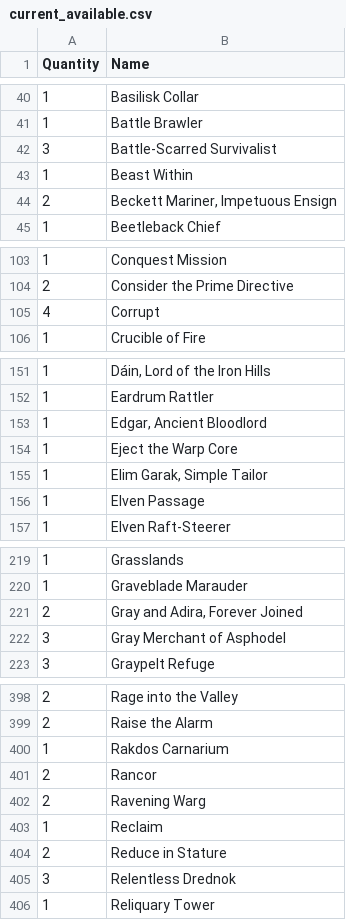
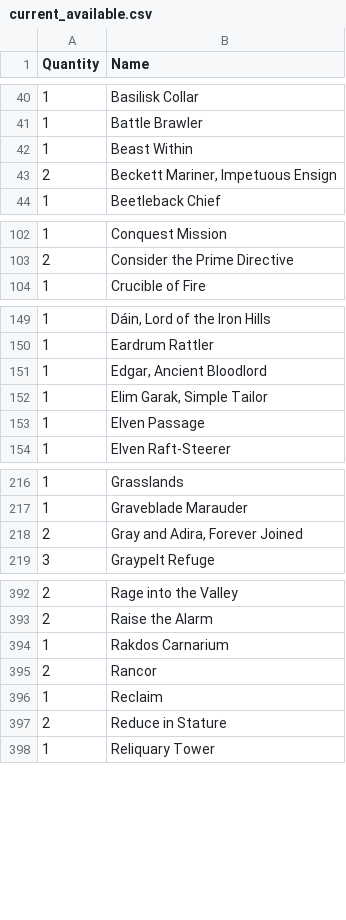
Before and after one commit to corymstover/GrokBotMTGCompanion, a CSV file: data/physical_collection/current_available.csv, drawn as a sheet; only a part is shown, gaps mark what is left out; the diff covers the shown part only.

Commit message:
Record Stefanie's confirmed Mono-Black Pauper physical deck (#994)

```diff
--- a/data/physical_collection/current_available.csv
+++ b/data/physical_collection/current_available.csv
@@ -41,3 +41,2 @@ Quantity,Name
 1,Battle Brawler
-3,Battle-Scarred Survivalist
 1,Beast Within
@@ -104,3 +103,2 @@ Quantity,Name
 2,Consider the Prime Directive
-4,Corrupt
 1,Crucible of Fire
@@ -153,3 +151,2 @@ Quantity,Name
 1,"Edgar, Ancient Bloodlord"
-1,Eject the Warp Core
 1,"Elim Garak, Simple Tailor"
@@ -221,3 +218,2 @@ Quantity,Name
 2,"Gray and Adira, Forever Joined"
-3,Gray Merchant of Asphodel
 3,Graypelt Refuge
@@ -401,6 +395,4 @@ Quantity,Name
 2,Rancor
-2,Ravening Warg
 1,Reclaim
 2,Reduce in Stature
-3,Relentless Drednok
 1,Reliquary Tower
```
Also changed, not shown: 6 removed rows and 3 edited cells elsewhere in this file, 22 other files.
